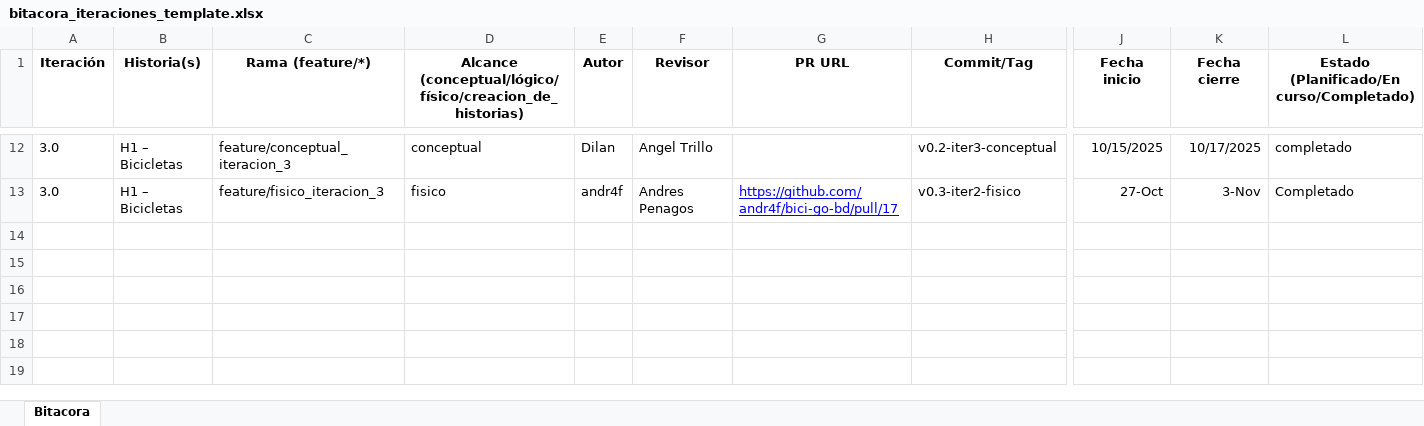
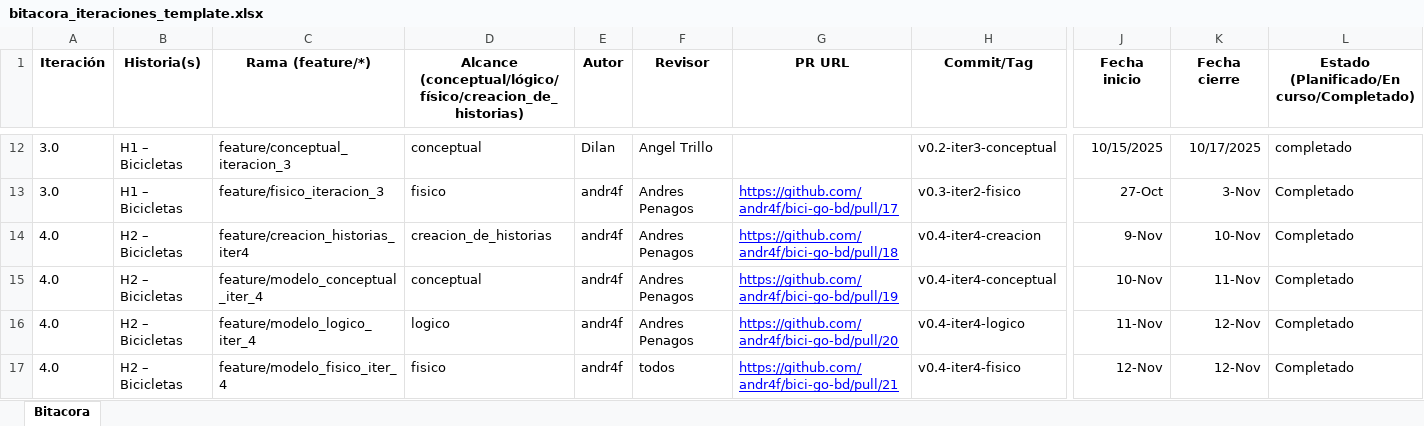
Before and after one commit to andr4f/bici-go-bd, an Excel workbook: documentacion/bitacora_iteraciones_template.xlsx, sheet Bitacora, drawn as a sheet; only a part is shown, gaps mark what is left out; values as stored, in another font and other column widths than the file's, no borders; rows hold the shown columns only; the diff names each change by its address in the sheet, - before the commit and + after, or states it on an @@ line.

Commit message:
creacion modelo fisico

```diff
--- a/documentacion/bitacora_iteraciones_template.xlsx (sheet Bitacora)
+++ b/documentacion/bitacora_iteraciones_template.xlsx (sheet Bitacora)
+row 14: 4.0 | H2 – Bicicletas | feature/creacion_historias_iter4 | creacion_de_historias | andr4f | Andres Penagos | https://github.com/andr4f/bici-go-bd/pull/18 | v0.4-iter4-creacion | 9-Nov | 10-Nov | Completado
+row 15: 4.0 | H2 – Bicicletas | feature/modelo_conceptual_iter_4 | conceptual | andr4f | Andres Penagos | https://github.com/andr4f/bici-go-bd/pull/19 | v0.4-iter4-conceptual | 10-Nov | 11-Nov | Completado
+row 16: 4.0 | H2 – Bicicletas | feature/modelo_logico_iter_4 | logico | andr4f | Andres Penagos | https://github.com/andr4f/bici-go-bd/pull/20 | v0.4-iter4-logico | 11-Nov | 12-Nov | Completado
+row 17: 4.0 | H2 – Bicicletas | feature/modelo_fisico_iter_4 | fisico | andr4f | todos | https://github.com/andr4f/bici-go-bd/pull/21 | v0.4-iter4-fisico | 12-Nov | 12-Nov | Completado
```
Also changed, not shown: 7 other files.
